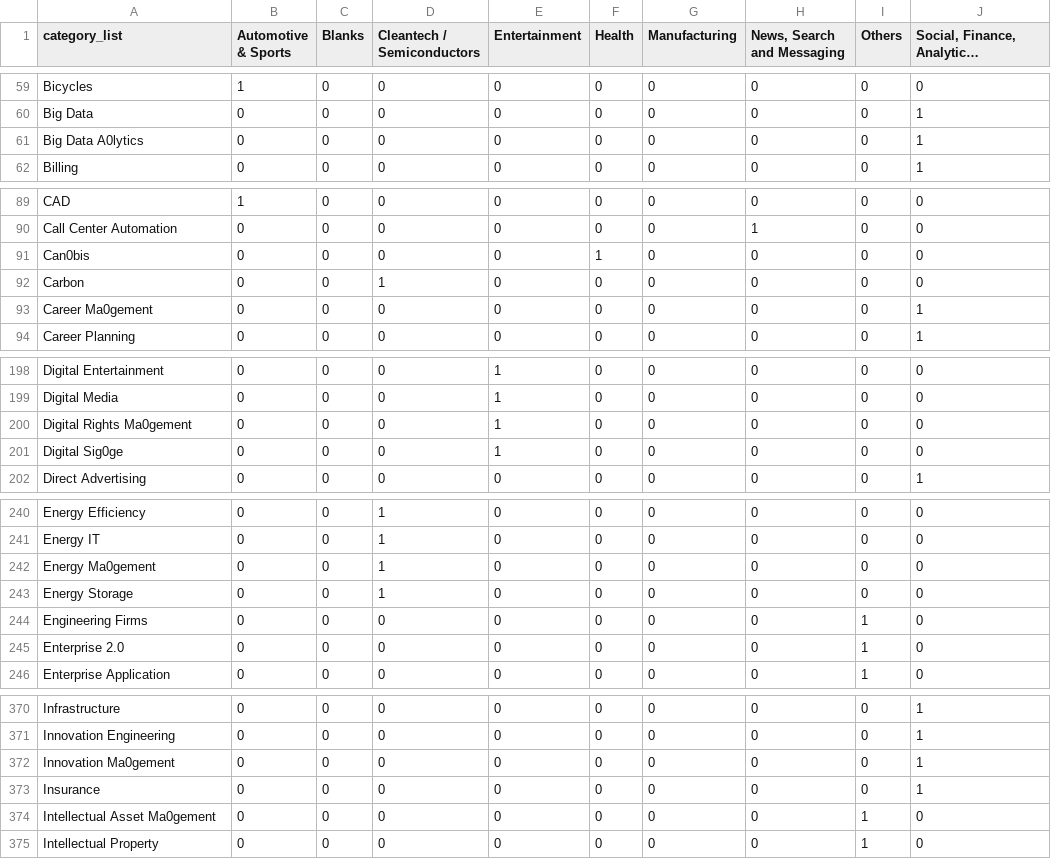
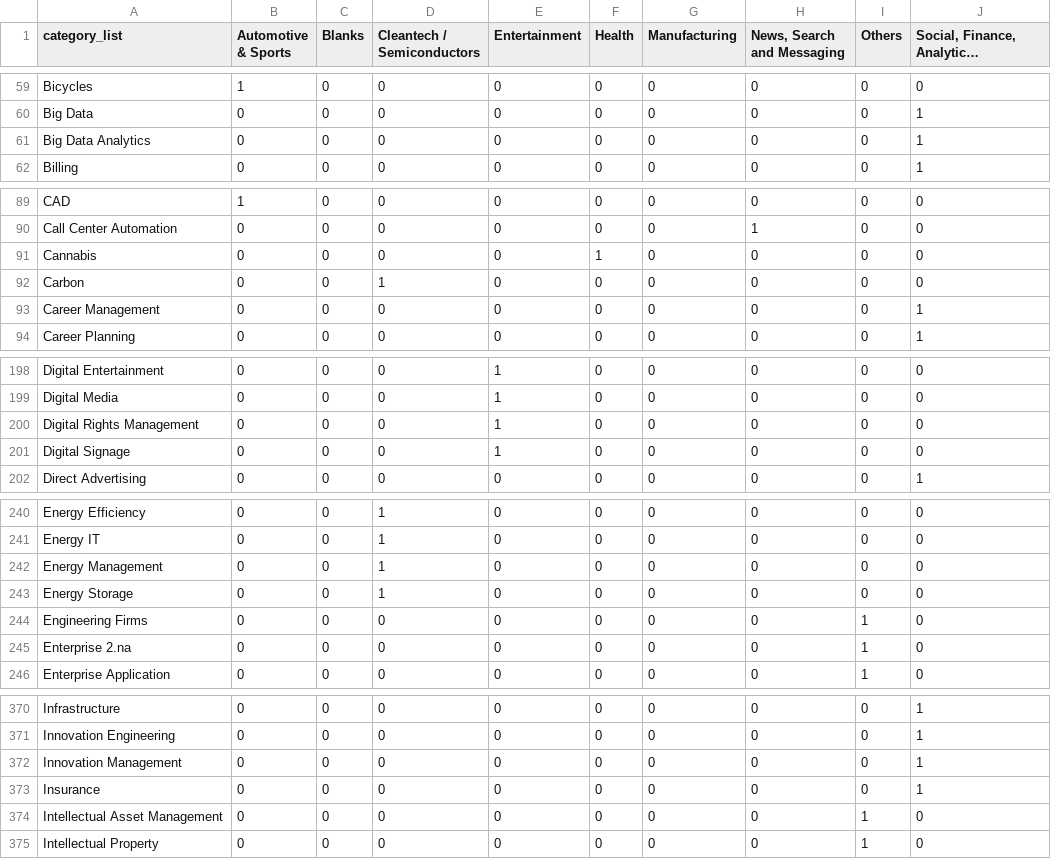
Before and after one commit to Nav33nn/investmentAnalysis, a CSV file: InvestmentAnalysis/data/mapping.csv, drawn as a sheet; only a part is shown, gaps mark what is left out; long unchanged cells end in …; the diff covers the shown part only.

```diff
--- a/InvestmentAnalysis/data/mapping.csv
+++ b/InvestmentAnalysis/data/mapping.csv
@@ -60,3 +60,3 @@ Bicycles,1,0,0,0,0,0,0,0,0
 Big Data,0,0,0,0,0,0,0,0,1
-Big Data A0lytics,0,0,0,0,0,0,0,0,1
+Big Data Analytics,0,0,0,0,0,0,0,0,1
 Billing,0,0,0,0,0,0,0,0,1
@@ -90,5 +90,5 @@ CAD,1,0,0,0,0,0,0,0,0
 Call Center Automation,0,0,0,0,0,0,1,0,0
-Can0bis,0,0,0,0,1,0,0,0,0
+Cannabis,0,0,0,0,1,0,0,0,0
 Carbon,0,0,1,0,0,0,0,0,0
-Career Ma0gement,0,0,0,0,0,0,0,0,1
+Career Management,0,0,0,0,0,0,0,0,1
 Career Planning,0,0,0,0,0,0,0,0,1
@@ -199,4 +199,4 @@ Digital Entertainment,0,0,0,1,0,0,0,0,0
 Digital Media,0,0,0,1,0,0,0,0,0
-Digital Rights Ma0gement,0,0,0,1,0,0,0,0,0
-Digital Sig0ge,0,0,0,1,0,0,0,0,0
+Digital Rights Management,0,0,0,1,0,0,0,0,0
+Digital Signage,0,0,0,1,0,0,0,0,0
 Direct Advertising,0,0,0,0,0,0,0,0,1
@@ -241,6 +241,6 @@ Energy Efficiency,0,0,1,0,0,0,0,0,0
 Energy IT,0,0,1,0,0,0,0,0,0
-Energy Ma0gement,0,0,1,0,0,0,0,0,0
+Energy Management,0,0,1,0,0,0,0,0,0
 Energy Storage,0,0,1,0,0,0,0,0,0
 Engineering Firms,0,0,0,0,0,0,0,1,0
-Enterprise 2.0,0,0,0,0,0,0,0,1,0
+Enterprise 2.na,0,0,0,0,0,0,0,1,0
 Enterprise Application,0,0,0,0,0,0,0,1,0
@@ -371,5 +371,5 @@ Infrastructure,0,0,0,0,0,0,0,0,1
 Innovation Engineering,0,0,0,0,0,0,0,0,1
-Innovation Ma0gement,0,0,0,0,0,0,0,0,1
+Innovation Management,0,0,0,0,0,0,0,0,1
 Insurance,0,0,0,0,0,0,0,0,1
-Intellectual Asset Ma0gement,0,0,0,0,0,0,0,1,0
+Intellectual Asset Management,0,0,0,0,0,0,0,1,0
 Intellectual Property,0,0,0,0,0,0,0,1,0
```
Also changed, not shown: 44 edited cells elsewhere in this file, 1 other file.
